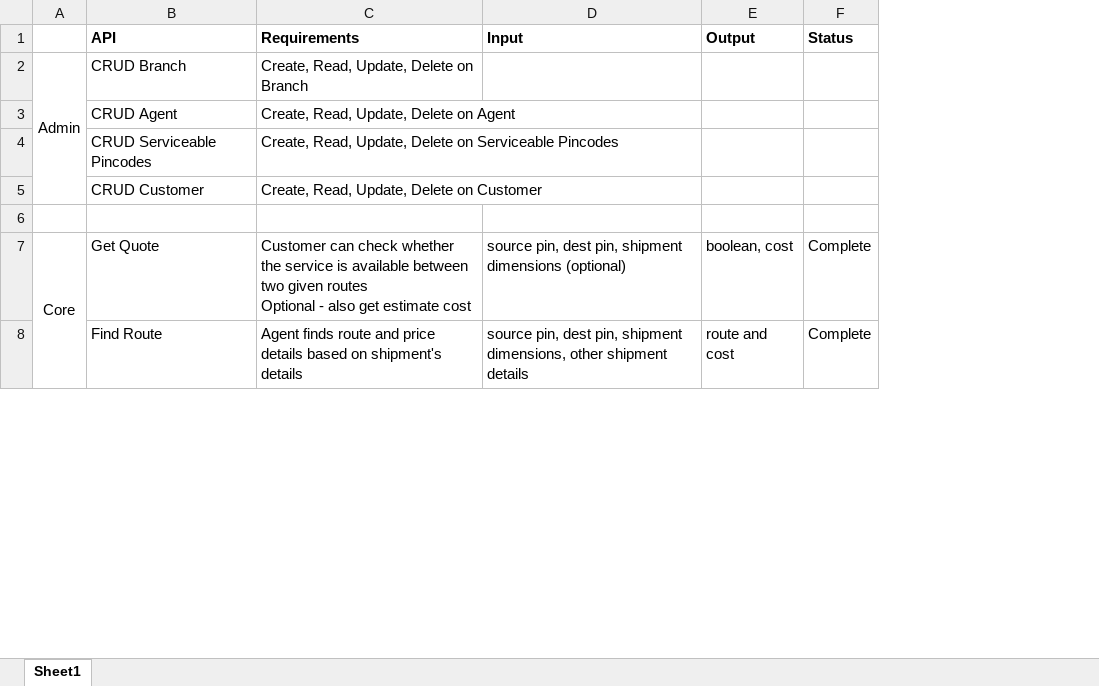
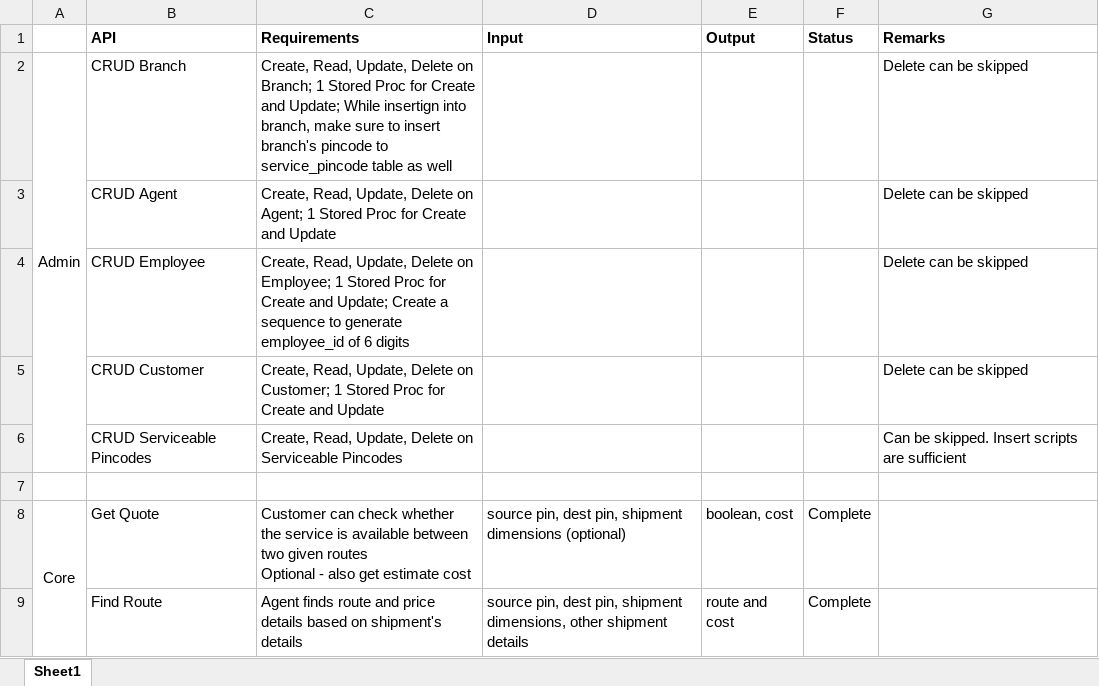
Before and after one commit to varenyavv/courier-mgmt-group-bm, an Excel workbook: Documentation/001-Requirement/API-List.xlsx, sheet Sheet1, drawn as a sheet; only a part is shown; values as stored, in another font and other column widths than the file's, no borders; removed rows and columns are numbered as before the commit, all else as after; the diff covers the shown part only; the diff names each change by its address in the sheet, - before the commit and + after, or states it on an @@ line.

```diff
--- a/Documentation/001-Requirement/API-List.xlsx (sheet Sheet1)
+++ b/Documentation/001-Requirement/API-List.xlsx (sheet Sheet1)
+column G (Remarks), rows 2-3: Delete can be skipped | Delete can be skipped; row 6: Can be skipped. Insert scripts are sufficient
-C2 (Requirements): …Delete on Branch
+C2 (Requirements): …Delete on Branch; 1 Stored Proc for Create and Update; While insertign into branch, make sure to insert branch's pincode to service_pincode table as well
-C3 (Requirements): …Delete on Agent
+C3 (Requirements): …Delete on Agent; 1 Stored Proc for Create and Update
+row 4:  | CRUD Employee | Create, Read, Update, Delete on Employee; 1 Stored Proc for Create and Update; Create a sequence to generate employee_id of 6 digits |  |  |  | Delete can be skipped
+row 5:  | CRUD Customer | Create, Read, Update, Delete on Customer; 1 Stored Proc for Create and Update |  |  |  | Delete can be skipped
-row 5:  | CRUD Customer | Create, Read, Update, Delete on Customer
```
Also changed, not shown: 1 added row and 6 edited cells elsewhere in this sheet.
